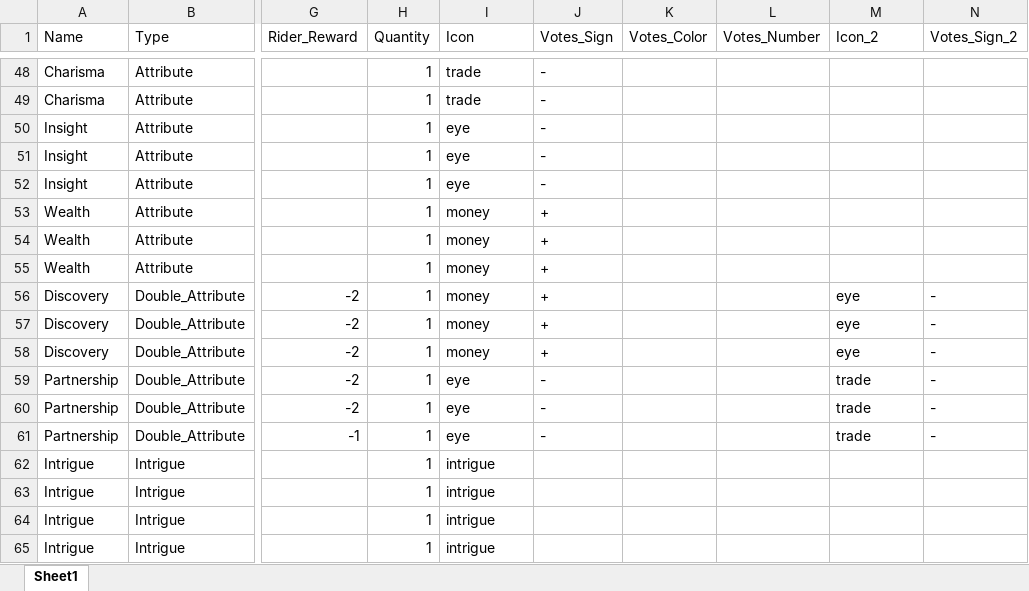
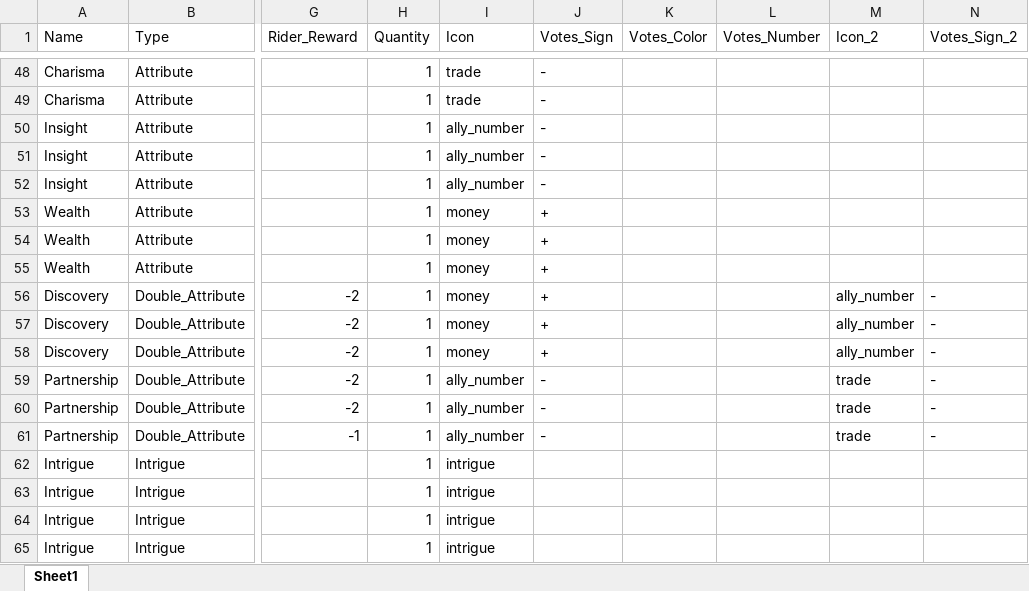
Before and after one commit to mzemel/whipped, an Excel workbook: data/events.xlsx, sheet Sheet1, drawn as a sheet; only a part is shown, gaps mark what is left out; values as stored, in another font and other column widths than the file's, no borders; the diff names each change by its address in the sheet, - before the commit and + after, or states it on an @@ line.

Commit message:
Replace 'peek' with 'ally number'

```diff
--- a/data/events.xlsx (sheet Sheet1)
+++ b/data/events.xlsx (sheet Sheet1)
-I50:I52 (Icon): eye
+I50:I52 (Icon): ally_number
-M56:M58 (Icon_2): eye
+M56:M58 (Icon_2): ally_number
-I59:I61 (Icon): eye
+I59:I61 (Icon): ally_number
```
Also changed, not shown: data/allies.xlsx, 2 other files.
